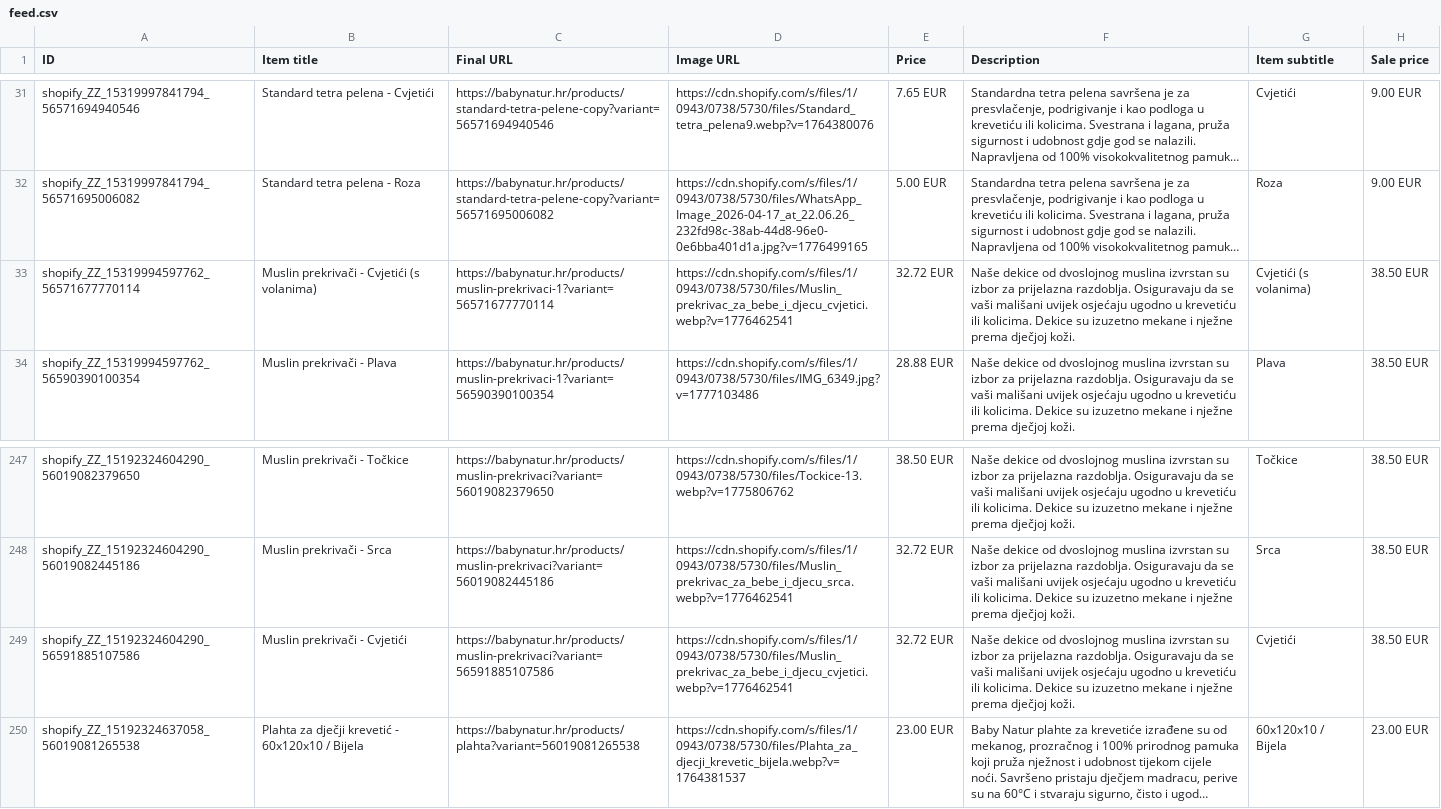
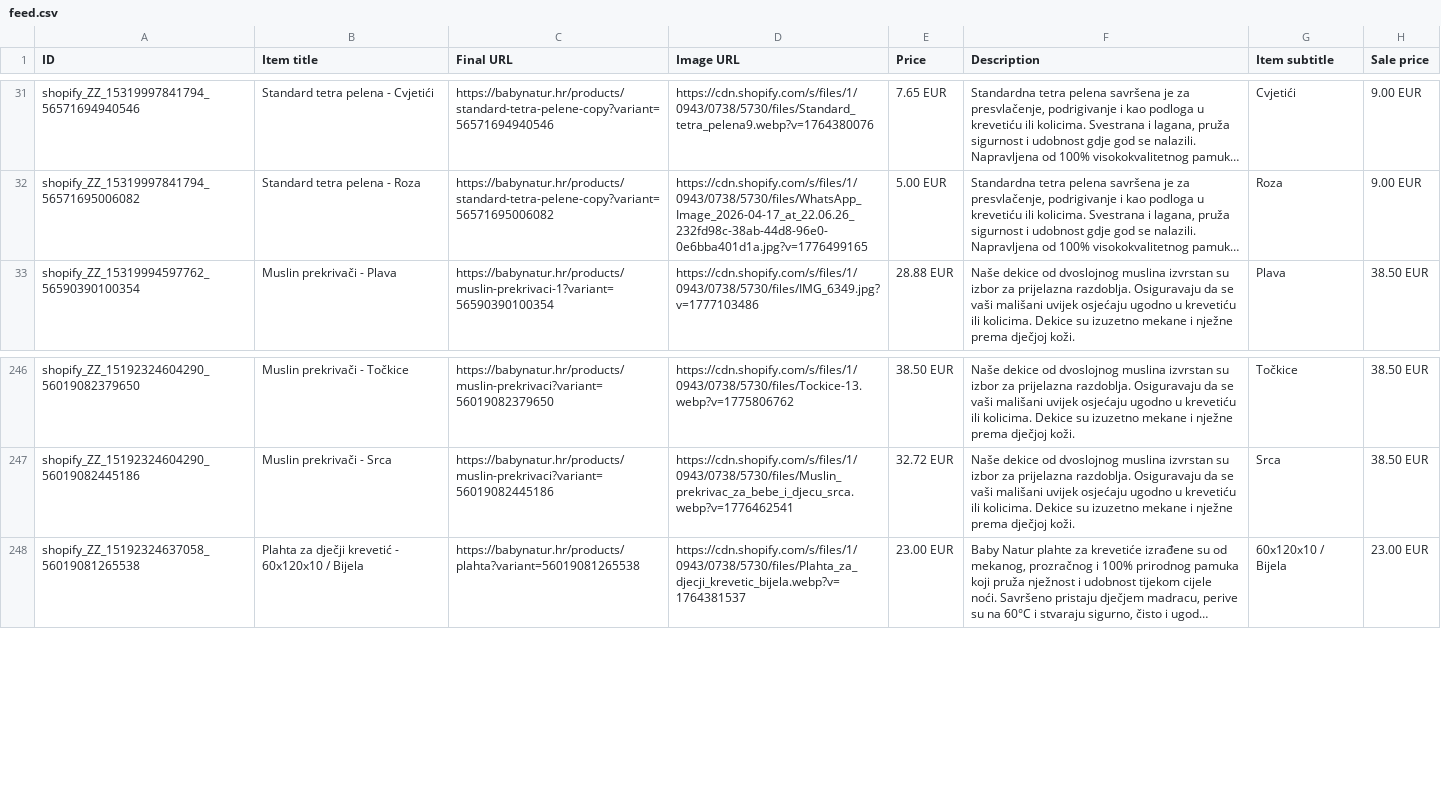
Before and after one commit to Vozimisko/shopify-google-feed, a CSV file: feed.csv, drawn as a sheet; only a part is shown, gaps mark what is left out; long unchanged cells end in …; the diff names each change by its address in the sheet, - before the commit and + after, or states it on an @@ line.

```diff
--- a/feed.csv
+++ b/feed.csv
-row 33: shopify_ZZ_15319994597762_56571677770114 | Muslin prekrivači - Cvjetići (s volanima) | https://babynatur.hr/products/muslin-prekrivaci-1?variant=56571677770114 | https://cdn.shopify.com/s/files/1/0943/0738/5730/files/Muslin_prekrivac_za_bebe_i_djecu_cvjetici.webp?v=1776462541 | 32.72 EUR | Naše dekice od dvoslojnog muslina izvrstan su izbor za prijelazna razdoblja. Osiguravaju da se vaši mališani uvijek osjećaju ugodno u krevetiću ili kolicima. Dekice su izuzetno mekane i nježne prema dječjoj koži. | Cvjetići (s volanima) | 38.50 EUR
-row 249: shopify_ZZ_15192324604290_56591885107586 | Muslin prekrivači - Cvjetići | https://babynatur.hr/products/muslin-prekrivaci?variant=56591885107586 | https://cdn.shopify.com/s/files/1/0943/0738/5730/files/Muslin_prekrivac_za_bebe_i_djecu_cvjetici.webp?v=1776462541 | 32.72 EUR | Naše dekice od dvoslojnog muslina izvrstan su izbor za prijelazna razdoblja. Osiguravaju da se vaši mališani uvijek osjećaju ugodno u krevetiću ili kolicima. Dekice su izuzetno mekane i nježne prema dječjoj koži. | Cvjetići | 38.50 EUR
```
